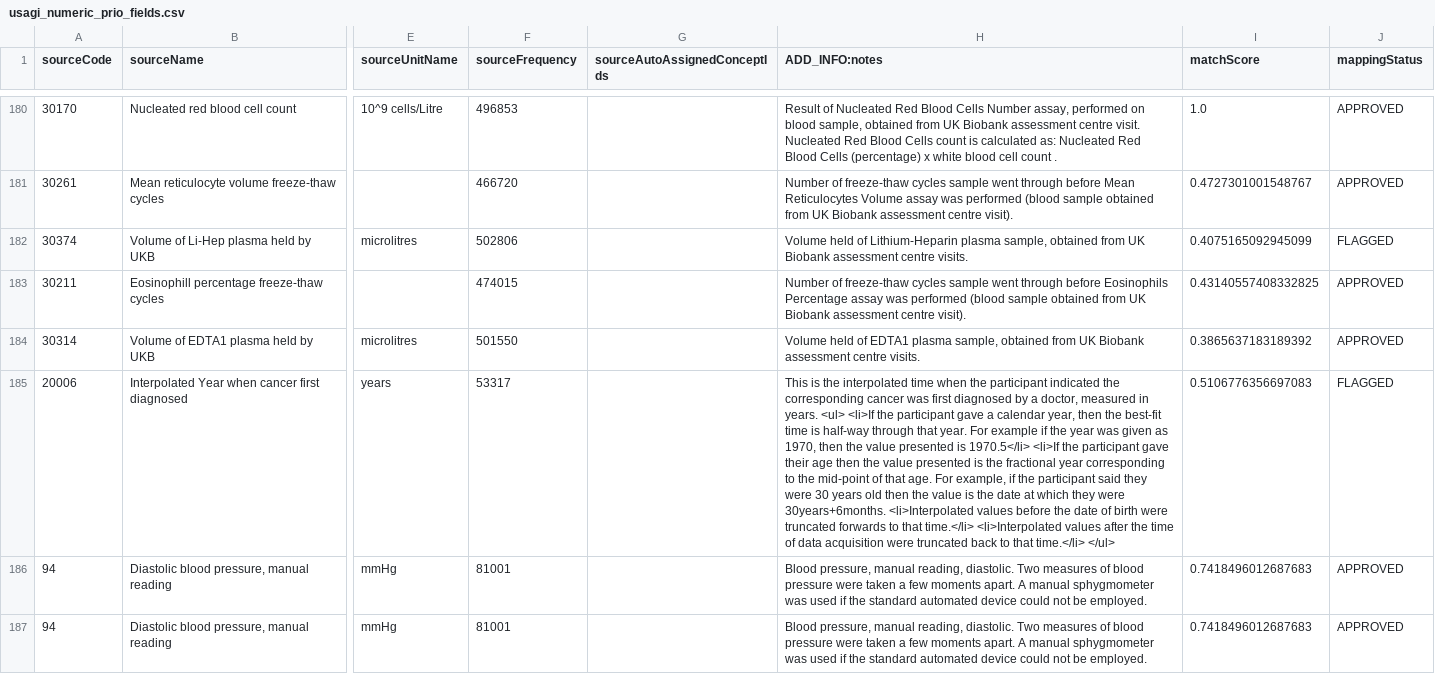
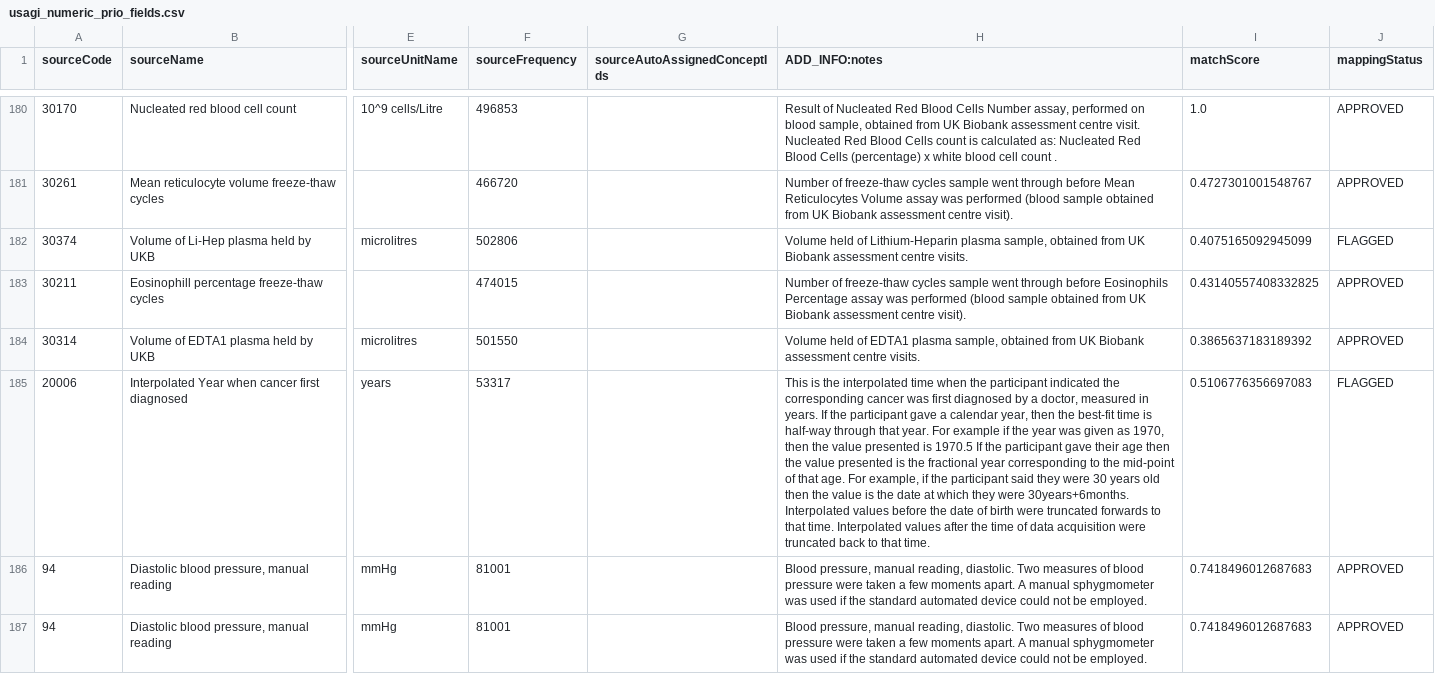
Before and after one commit to EHDEN/ETL-UK-Biobank, a CSV file: resources/baseline_field_mapping/usagi_numeric_prio_fields.csv, drawn as a sheet; only a part is shown, gaps mark what is left out; the diff covers the shown part only; the diff names each change by its address in the sheet, - before the commit and + after, or states it on an @@ line.

Commit message:
clean up mapping files; remove double quotes and html from notes

```diff
--- a/resources/baseline_field_mapping/usagi_numeric_prio_fields.csv
+++ b/resources/baseline_field_mapping/usagi_numeric_prio_fields.csv
-H185 (ADD_INFO:notes): …in years. <ul> <li>If the participant gave a calendar year, then the best-fit time is half-way through that year. For example if the year was given as 1970, then the value presented is 1970.5</li> <li>If the participant gave their age then the value presented is the fractional year corresponding to the mid-point of that age. For example, if the participant said they were 30 years old then the value is the date at which they were 30years+6months. <li>Interpolated values before the date of birth were truncated forwards to that time.</li> <li>Interpolated values after the time of data acquisition were truncated back to that time.</li> </ul>
+H185 (ADD_INFO:notes): …in years. If the participant gave a calendar year, then the best-fit time is half-way through that year. For example if the year was given as 1970, then the value presented is 1970.5 If the participant gave their age then the value presented is the fractional year corresponding to the mid-point of that age. For example, if the participant said they were 30 years old then the value is the date at which they were 30years+6months. Interpolated values before the date of birth were truncated forwards to that time. Interpolated values after the time of data acquisition were truncated back to that time.
```
Also changed, not shown: 46 edited cells elsewhere in this file, resources/baseline_field_mapping/discrete_boolean_prio_fields.csv, resources/baseline_field_mapping/discrete_other_fields.csv, 1 other file.
